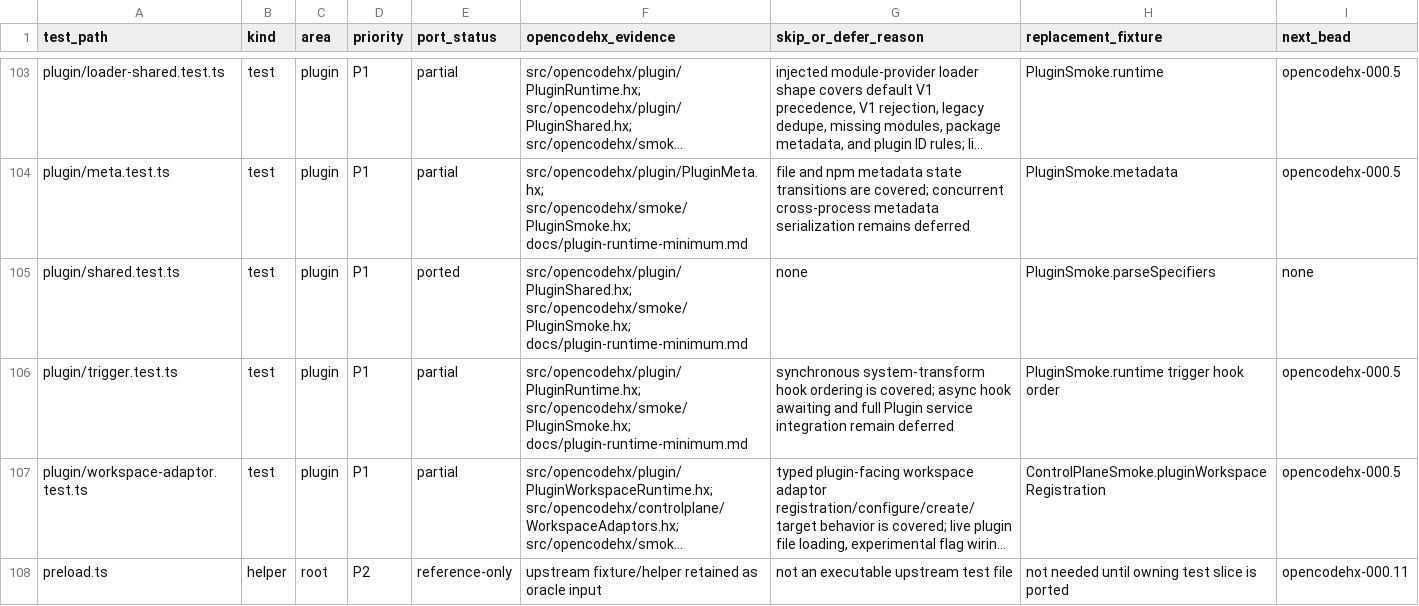
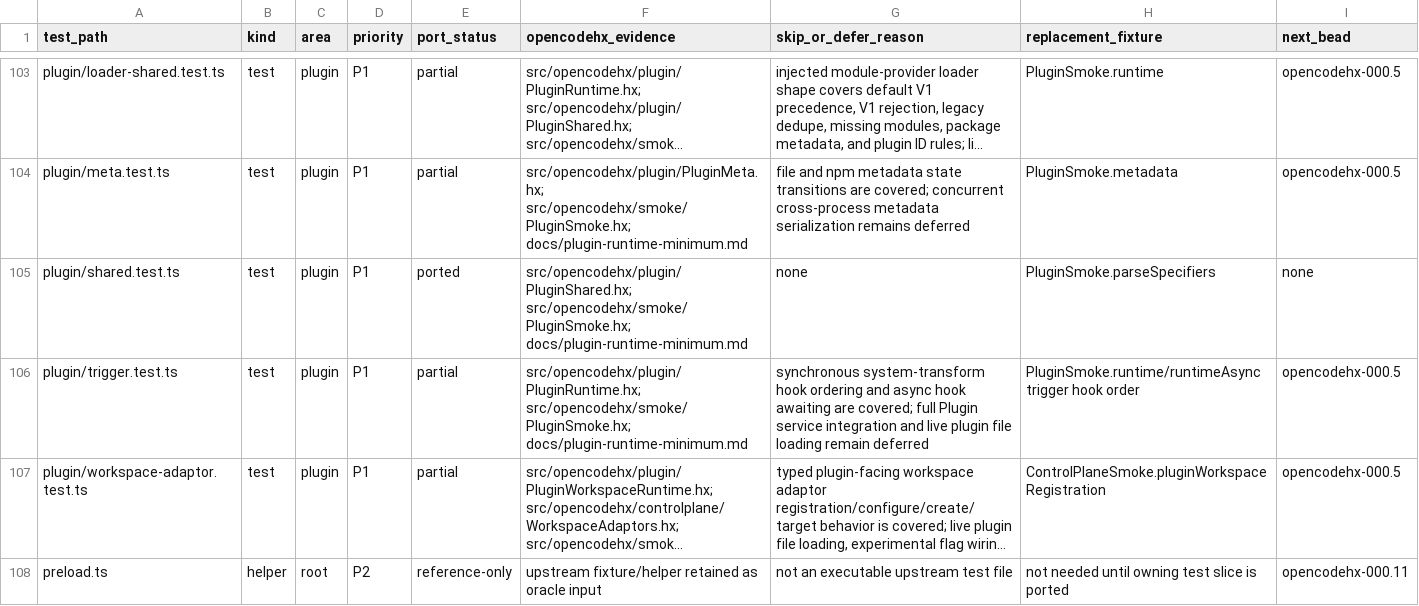
Before and after one commit to fullofcaffeine/opencodehx, a CSV file: reference/opencode-test-port-matrix.csv, drawn as a sheet; only a part is shown, gaps mark what is left out; long unchanged cells end in …; the diff names each change by its address in the sheet, - before the commit and + after, or states it on an @@ line.

Commit message:
test: cover plugin async trigger

```diff
--- a/reference/opencode-test-port-matrix.csv
+++ b/reference/opencode-test-port-matrix.csv
-G106 (skip_or_defer_reason): …hook ordering is covered; async hook awaiting and full Plugin service integration remain deferred
+G106 (skip_or_defer_reason): …hook ordering and async hook awaiting are covered; full Plugin service integration and live plugin file loading remain deferred
-H106 (replacement_fixture): PluginSmoke.runtime trigger hook order
+H106 (replacement_fixture): PluginSmoke.runtime/runtimeAsync trigger hook order
```
Also changed, not shown: 10 other files.
